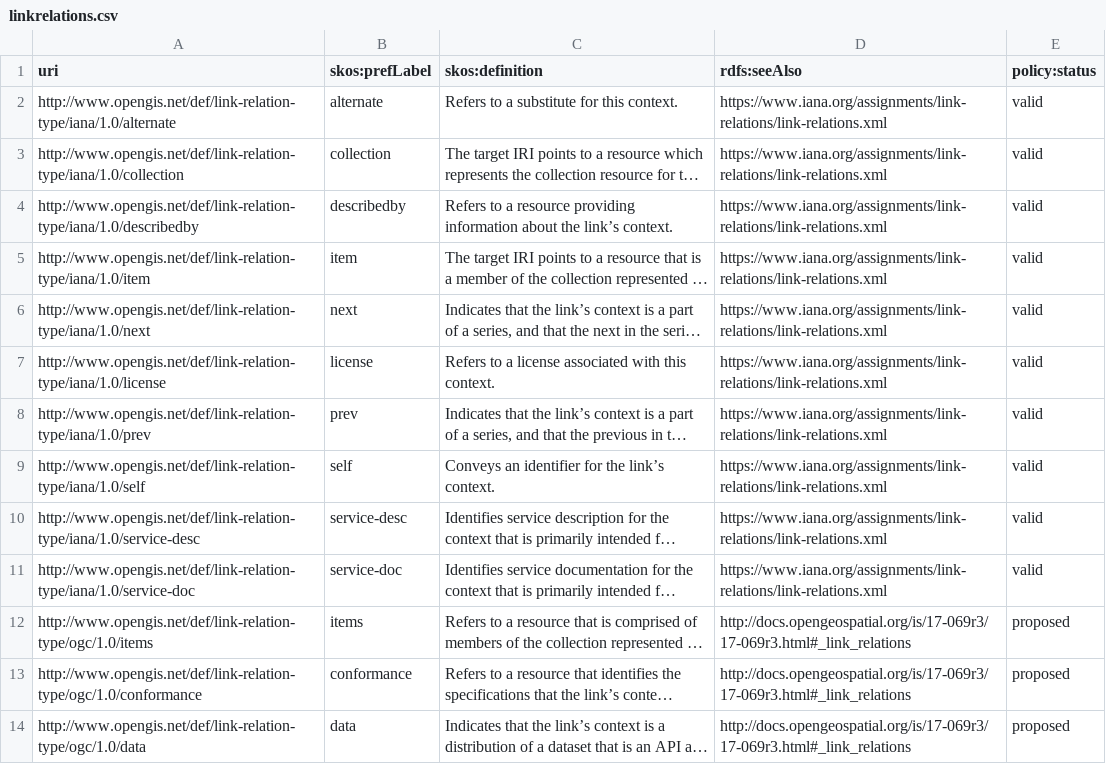
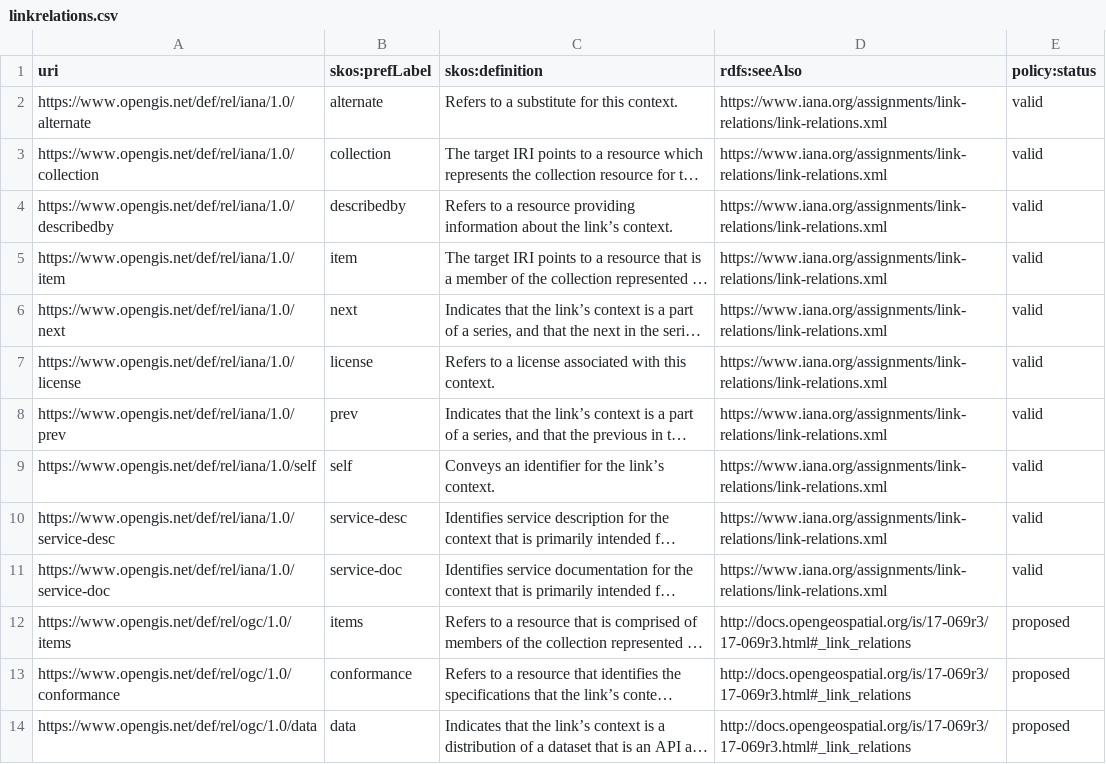
Before and after one commit to opengeospatial/NamingAuthority, a CSV file: incubation/linkRelationTypes/linkrelations.csv, drawn as a sheet; long unchanged cells end in …; the diff names each change by its address in the sheet, - before the commit and + after, or states it on an @@ line.

Commit message:
Link relation type register updated with '/rel/' segments

```diff
--- a/incubation/linkRelationTypes/linkrelations.csv
+++ b/incubation/linkRelationTypes/linkrelations.csv
-A2 (uri): http://www.opengis.net/def/link-relation-type/iana/1.0/alternate
+A2 (uri): https://www.opengis.net/def/rel/iana/1.0/alternate
-A3 (uri): http://www.opengis.net/def/link-relation-type/iana/1.0/collection
+A3 (uri): https://www.opengis.net/def/rel/iana/1.0/collection
-A4 (uri): http://www.opengis.net/def/link-relation-type/iana/1.0/describedby
+A4 (uri): https://www.opengis.net/def/rel/iana/1.0/describedby
-A5 (uri): http://www.opengis.net/def/link-relation-type/iana/1.0/item
+A5 (uri): https://www.opengis.net/def/rel/iana/1.0/item
-A6 (uri): http://www.opengis.net/def/link-relation-type/iana/1.0/next
+A6 (uri): https://www.opengis.net/def/rel/iana/1.0/next
-A7 (uri): http://www.opengis.net/def/link-relation-type/iana/1.0/license
+A7 (uri): https://www.opengis.net/def/rel/iana/1.0/license
-A8 (uri): http://www.opengis.net/def/link-relation-type/iana/1.0/prev
+A8 (uri): https://www.opengis.net/def/rel/iana/1.0/prev
-A9 (uri): http://www.opengis.net/def/link-relation-type/iana/1.0/self
+A9 (uri): https://www.opengis.net/def/rel/iana/1.0/self
-A10 (uri): http://www.opengis.net/def/link-relation-type/iana/1.0/service-desc
+A10 (uri): https://www.opengis.net/def/rel/iana/1.0/service-desc
-A11 (uri): http://www.opengis.net/def/link-relation-type/iana/1.0/service-doc
+A11 (uri): https://www.opengis.net/def/rel/iana/1.0/service-doc
-A12 (uri): http://www.opengis.net/def/link-relation-type/ogc/1.0/items
+A12 (uri): https://www.opengis.net/def/rel/ogc/1.0/items
-A13 (uri): http://www.opengis.net/def/link-relation-type/ogc/1.0/conformance
+A13 (uri): https://www.opengis.net/def/rel/ogc/1.0/conformance
-A14 (uri): http://www.opengis.net/def/link-relation-type/ogc/1.0/data
+A14 (uri): https://www.opengis.net/def/rel/ogc/1.0/data
```
Also changed, not shown: 1 other file.
